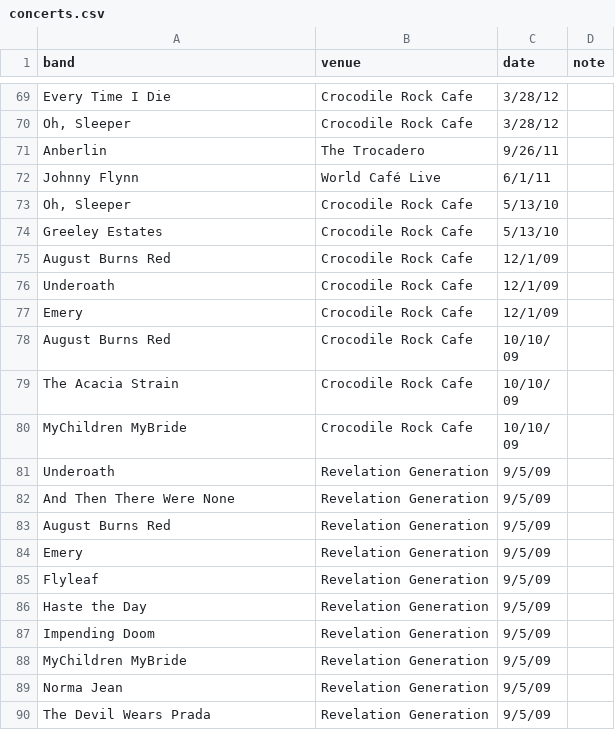
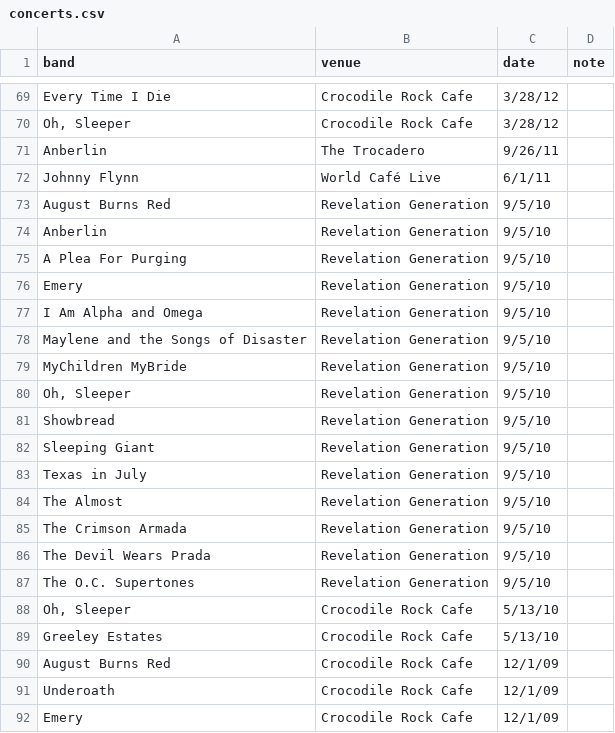
Before and after one commit to jaredwhalen/notes, a CSV file: concerts.csv, drawn as a sheet; only a part is shown, gaps mark what is left out; the shorter side is filled out with more unchanged rows; the diff names each change by its address in the sheet, - before the commit and + after, or states it on an @@ line.

Commit message:
Update concerts.csv

```diff
--- a/concerts.csv
+++ b/concerts.csv
+row 73: August Burns Red | Revelation Generation | 9/5/10
+row 74: Anberlin | Revelation Generation | 9/5/10
+row 75: A Plea For Purging | Revelation Generation | 9/5/10
+row 76: Emery | Revelation Generation | 9/5/10
+row 77: I Am Alpha and Omega | Revelation Generation | 9/5/10
+row 78: Maylene and the Songs of Disaster | Revelation Generation | 9/5/10
+row 79: MyChildren MyBride | Revelation Generation | 9/5/10
+row 80: Oh, Sleeper | Revelation Generation | 9/5/10
+row 81: Showbread | Revelation Generation | 9/5/10
+row 82: Sleeping Giant | Revelation Generation | 9/5/10
+row 83: Texas in July | Revelation Generation | 9/5/10
+row 84: The Almost | Revelation Generation | 9/5/10
+row 85: The Crimson Armada | Revelation Generation | 9/5/10
+row 86: The Devil Wears Prada | Revelation Generation | 9/5/10
+row 87: The O.C. Supertones | Revelation Generation | 9/5/10
```
